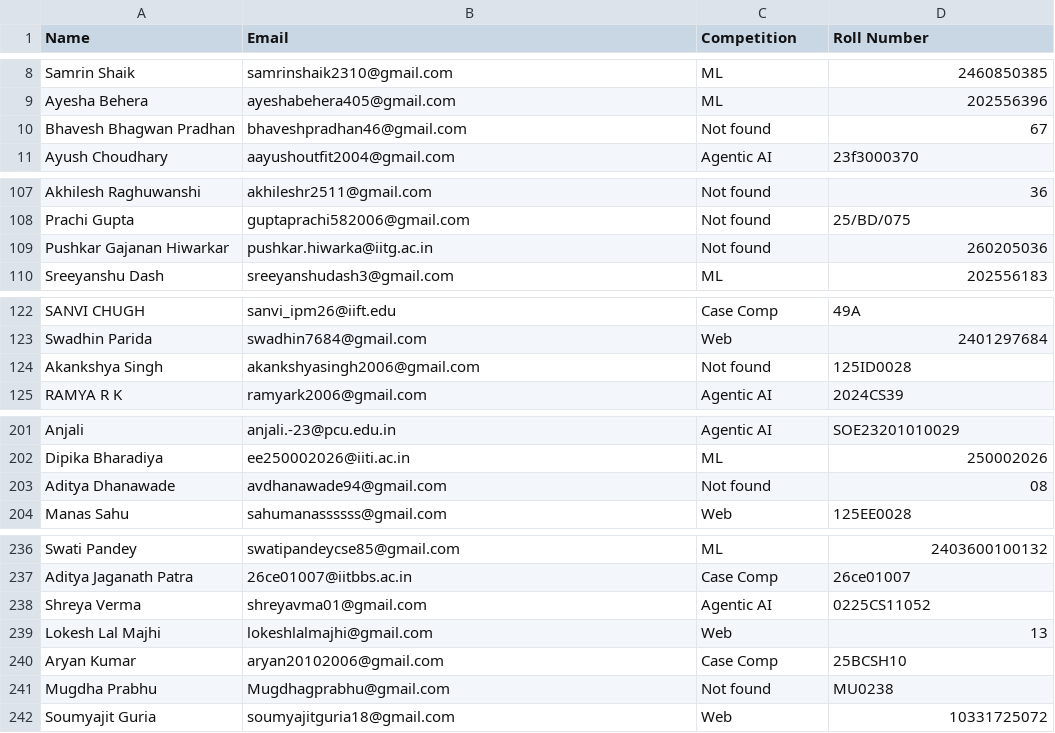
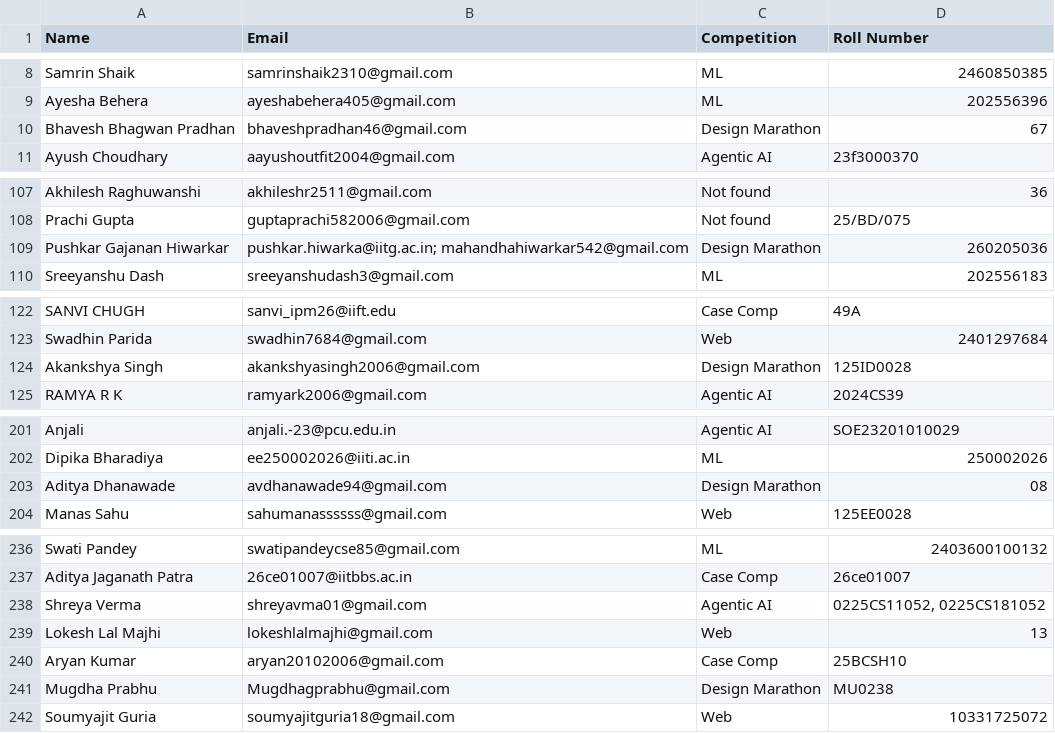
Before and after one commit to Gsec-Tech/techzephyr, a CSV file: data/certificates/sheet1.csv, drawn as a sheet; only a part is shown, gaps mark what is left out; the diff covers the shown part only.

```diff
--- a/data/certificates/sheet1.csv
+++ b/data/certificates/sheet1.csv
@@ -9,3 +9,3 @@ Samrin Shaik,samrinshaik2310@gmail.com,ML,2460850385
 Ayesha Behera,ayeshabehera405@gmail.com,ML,202556396
-Bhavesh Bhagwan Pradhan,bhaveshpradhan46@gmail.com,Not found,67
+Bhavesh Bhagwan Pradhan,bhaveshpradhan46@gmail.com,Design Marathon,67
 Ayush Choudhary,aayushoutfit2004@gmail.com,Agentic AI,23f3000370
@@ -108,3 +108,3 @@ Akhilesh Raghuwanshi,akhileshr2511@gmail.com,Not found,36
 Prachi Gupta,guptaprachi582006@gmail.com,Not found,25/BD/075
-Pushkar Gajanan Hiwarkar,pushkar.hiwarka@iitg.ac.in,Not found,260205036
+Pushkar Gajanan Hiwarkar,pushkar.hiwarka@iitg.ac.in; mahandhahiwarkar542@gmail.com,Design Marathon,260205036
 Sreeyanshu Dash,sreeyanshudash3@gmail.com,ML,202556183
@@ -123,3 +123,3 @@ SANVI CHUGH,sanvi_ipm26@iift.edu,Case Comp,49A
 Swadhin Parida,swadhin7684@gmail.com,Web,2401297684
-Akankshya Singh,akankshyasingh2006@gmail.com,Not found,125ID0028
+Akankshya Singh,akankshyasingh2006@gmail.com,Design Marathon,125ID0028
 RAMYA R K,ramyark2006@gmail.com,Agentic AI,2024CS39
@@ -202,3 +202,3 @@ Anjali,anjali.-23@pcu.edu.in,Agentic AI,SOE23201010029
 Dipika Bharadiya,ee250002026@iiti.ac.in,ML,250002026
-Aditya Dhanawade,avdhanawade94@gmail.com,Not found,08
+Aditya Dhanawade,avdhanawade94@gmail.com,Design Marathon,08
 Manas Sahu,sahumanassssss@gmail.com,Web,125EE0028
@@ -237,6 +237,6 @@ Swati Pandey,swatipandeycse85@gmail.com,ML,2403600100132
 Aditya Jaganath Patra,26ce01007@iitbbs.ac.in,Case Comp,26ce01007
-Shreya Verma,shreyavma01@gmail.com,Agentic AI,0225CS11052
+Shreya Verma,shreyavma01@gmail.com,Agentic AI,"0225CS11052, 0225CS181052"
 Lokesh Lal Majhi,lokeshlalmajhi@gmail.com,Web,13
 Aryan Kumar,aryan20102006@gmail.com,Case Comp,25BCSH10
-Mugdha Prabhu,Mugdhagprabhu@gmail.com,Not found,MU0238
+Mugdha Prabhu,Mugdhagprabhu@gmail.com,Design Marathon,MU0238
 Soumyajit Guria,soumyajitguria18@gmail.com,Web,10331725072
```
Also changed, not shown: 3 edited cells elsewhere in this file, 6 other files.
